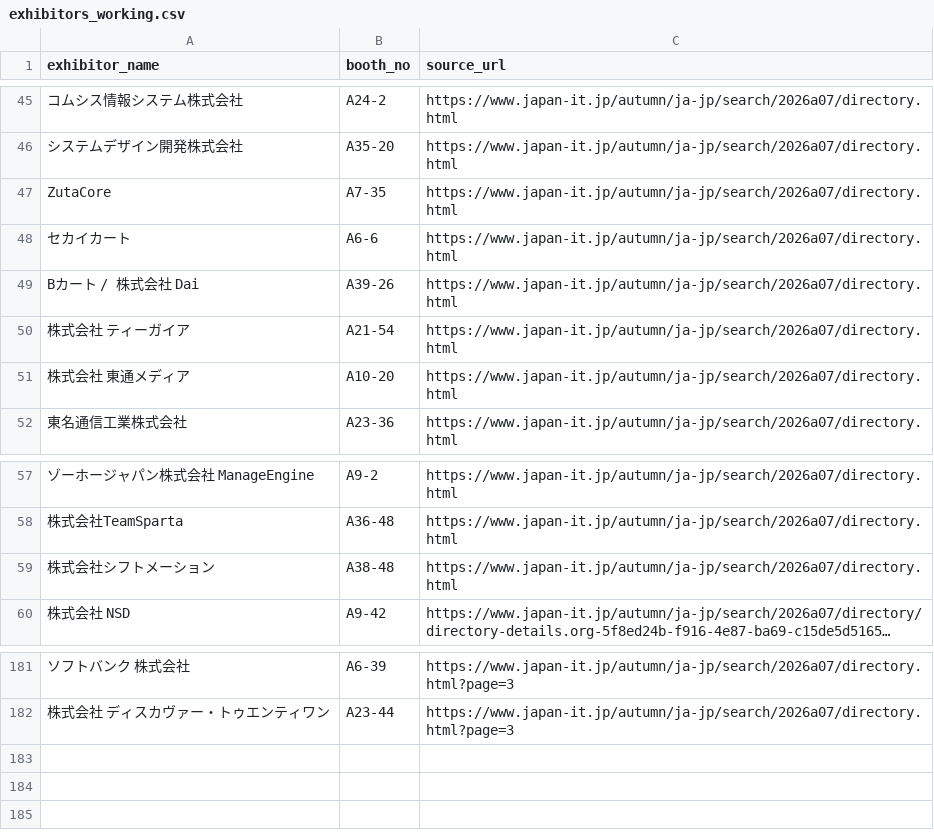
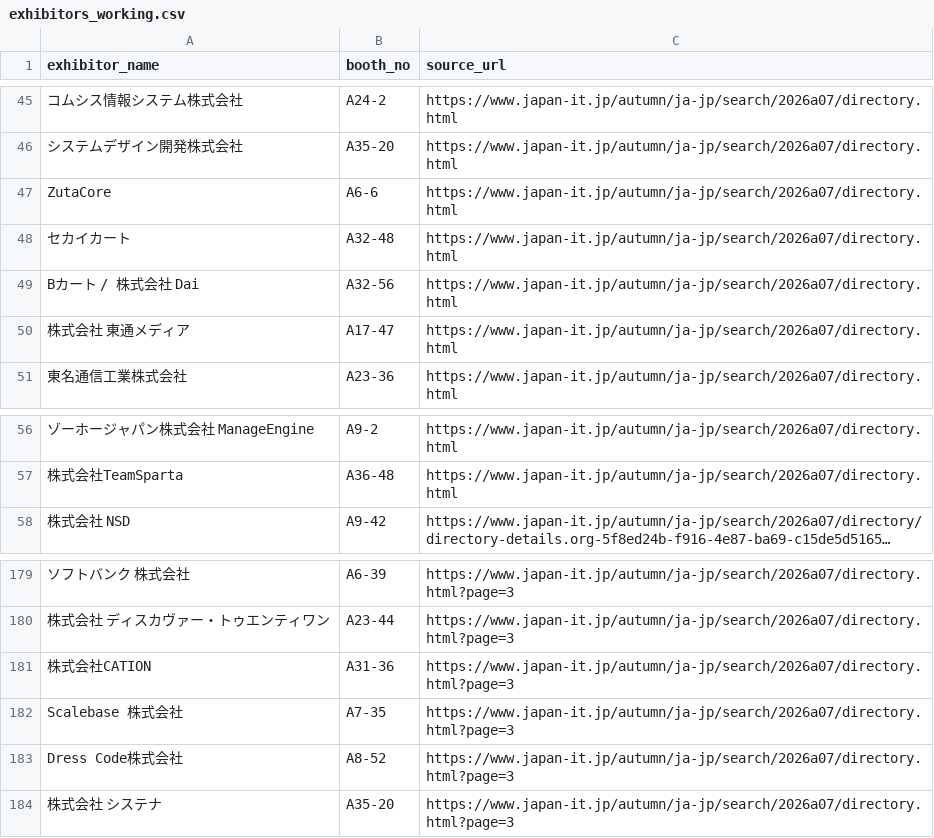
Before and after one commit to rensei11/01-event, a CSV file: research/japan-it-week-autumn-2026/exhibitors_working.csv, drawn as a sheet; only a part is shown, gaps mark what is left out; long unchanged cells end in …; removed rows and columns are numbered as before the commit, all else as after; the diff names each change by its address in the sheet, - before the commit and + after, or states it on an @@ line.

Commit message:
Correct shifted booth mappings and remove two unverified rows

```diff
--- a/research/japan-it-week-autumn-2026/exhibitors_working.csv
+++ b/research/japan-it-week-autumn-2026/exhibitors_working.csv
-B47 (booth_no): A7-35
+B47 (booth_no): A6-6
-B48 (booth_no): A6-6
+B48 (booth_no): A32-48
-B49 (booth_no): A39-26
+B49 (booth_no): A32-56
-row 50: 株式会社 ティーガイア | A21-54 | https://www.japan-it.jp/autumn/ja-jp/search/2026a07/directory.html
-B50 (booth_no): A10-20
+B50 (booth_no): A17-47
-row 59: 株式会社シフトメーション | A38-48 | https://www.japan-it.jp/autumn/ja-jp/search/2026a07/directory.html
+row 181: 株式会社CATION | A31-36 | https://www.japan-it.jp/autumn/ja-jp/search/2026a07/directory.html?page=3
+row 182: Scalebase 株式会社 | A7-35 | https://www.japan-it.jp/autumn/ja-jp/search/2026a07/directory.html?page=3
+row 183: Dress Code株式会社 | A8-52 | https://www.japan-it.jp/autumn/ja-jp/search/2026a07/directory.html?page=3
+row 184: 株式会社 システナ | A35-20 | https://www.japan-it.jp/autumn/ja-jp/search/2026a07/directory.html?page=3
```
